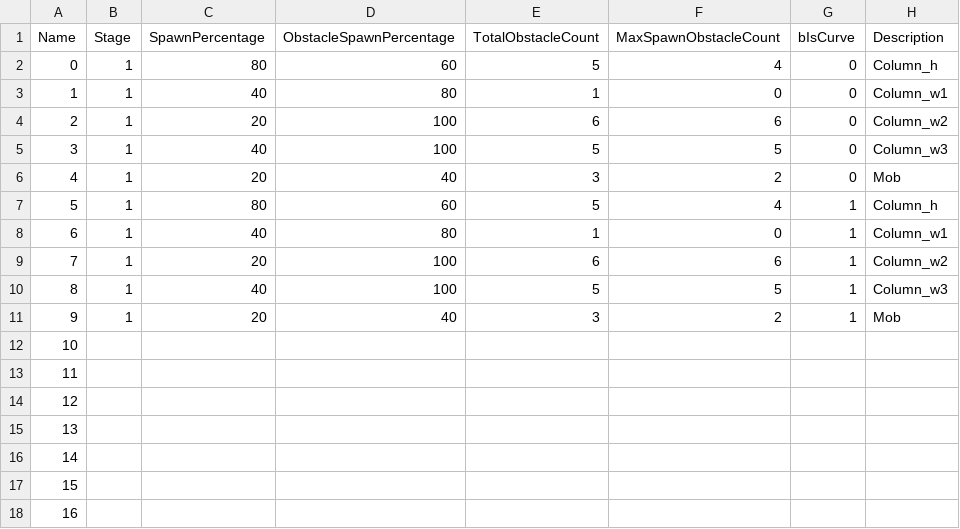
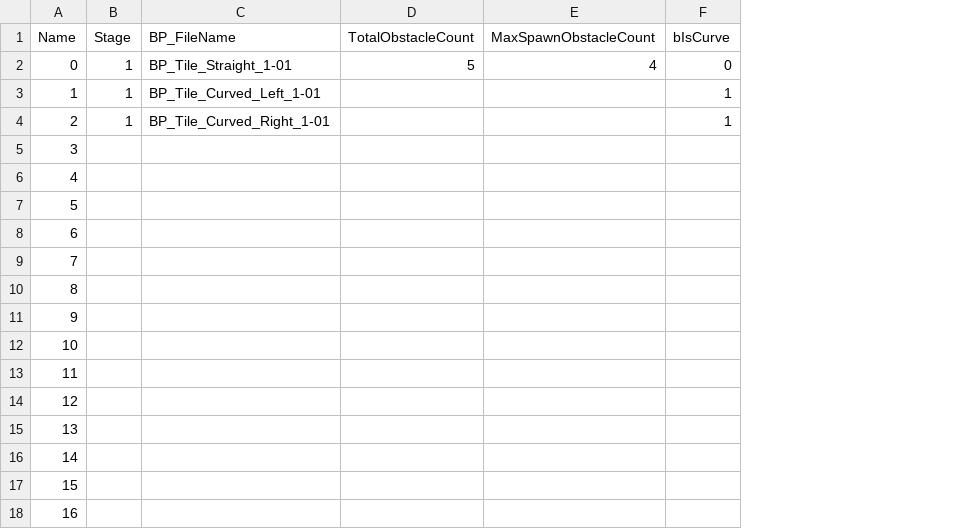
Before and after one commit to Oriburger/ue4_mousprint_, a CSV file: TileSpawnDB.csv, drawn as a sheet; only a part is shown; removed rows and columns are numbered as before the commit, all else as after; the diff names each change by its address in the sheet, - before the commit and + after, or states it on an @@ line.

Commit message:
ATileGenerator / ATileBasic - 장애물 생성 로직 전면 변경   -> TileSpawnInfoDB 제거 등

```diff
--- a/TileSpawnDB.csv
+++ b/TileSpawnDB.csv
-column C (SpawnPercentage), rows 2-11: 80 | 40 | 20 | 40 | 20 | 80 | 40 | 20 | 40 | 20
-column D (ObstacleSpawnPercentage), rows 2-11: 60 | 80 | 100 | 100 | 40 | 60 | 80 | 100 | 100 | 40
+column C (BP_FileName), rows 2-4: BP_Tile_Straight_1-01 | BP_Tile_Curved_Left_1-01 | BP_Tile_Curved_Right_1-01
-column H (Description), rows 2-11: Column_h | Column_w1 | Column_w2 | Column_w3 | Mob | Column_h | Column_w1 | Column_w2 | Column_w3 | Mob
-D3 (TotalObstacleCount): 1
+D3 (TotalObstacleCount): (empty)
-E3 (MaxSpawnObstacleCount): 0
+E3 (MaxSpawnObstacleCount): (empty)
-F3:F4 (bIsCurve): 0
+F3:F4 (bIsCurve): 1
-D4 (TotalObstacleCount): 6
+D4 (TotalObstacleCount): (empty)
-E4 (MaxSpawnObstacleCount): 6
+E4 (MaxSpawnObstacleCount): (empty)
-B5:B11 (Stage): 1
+B5:B11 (Stage): (empty)
-D5 (TotalObstacleCount): 5
+D5 (TotalObstacleCount): (empty)
-E5 (MaxSpawnObstacleCount): 5
+E5 (MaxSpawnObstacleCount): (empty)
-F5:F6 (bIsCurve): 0
+F5:F6 (bIsCurve): (empty)
-D6 (TotalObstacleCount): 3
+D6 (TotalObstacleCount): (empty)
-E6 (MaxSpawnObstacleCount): 2
+E6 (MaxSpawnObstacleCount): (empty)
-D7 (TotalObstacleCount): 5
+D7 (TotalObstacleCount): (empty)
-E7 (MaxSpawnObstacleCount): 4
+E7 (MaxSpawnObstacleCount): (empty)
-F7:F11 (bIsCurve): 1
+F7:F11 (bIsCurve): (empty)
-D8 (TotalObstacleCount): 1
+D8 (TotalObstacleCount): (empty)
-E8 (MaxSpawnObstacleCount): 0
+E8 (MaxSpawnObstacleCount): (empty)
-D9 (TotalObstacleCount): 6
+D9 (TotalObstacleCount): (empty)
-E9 (MaxSpawnObstacleCount): 6
+E9 (MaxSpawnObstacleCount): (empty)
-D10 (TotalObstacleCount): 5
+D10 (TotalObstacleCount): (empty)
-E10 (MaxSpawnObstacleCount): 5
+E10 (MaxSpawnObstacleCount): (empty)
-D11 (TotalObstacleCount): 3
+D11 (TotalObstacleCount): (empty)
-E11 (MaxSpawnObstacleCount): 2
+E11 (MaxSpawnObstacleCount): (empty)
```
Also changed, not shown: 39 other files.
